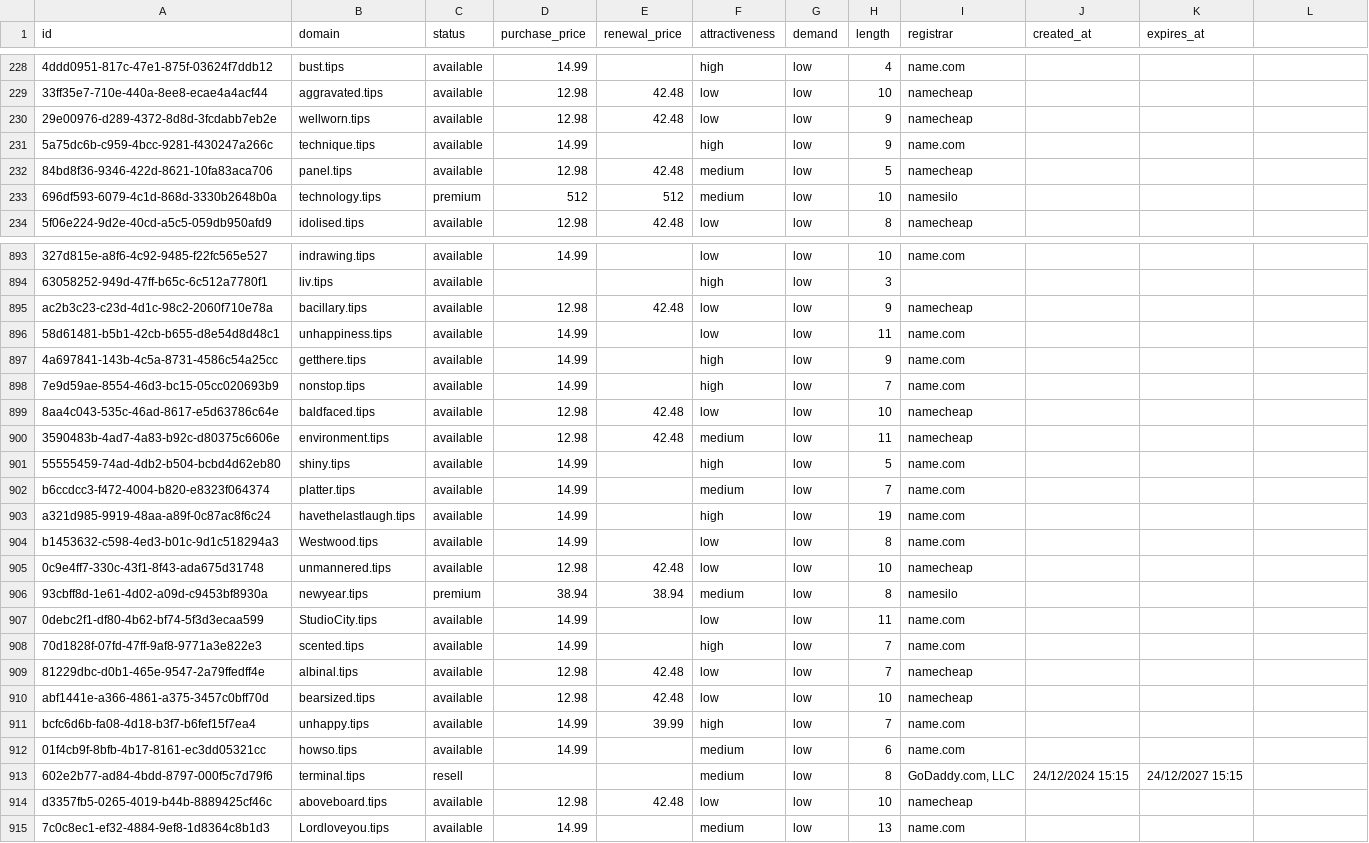
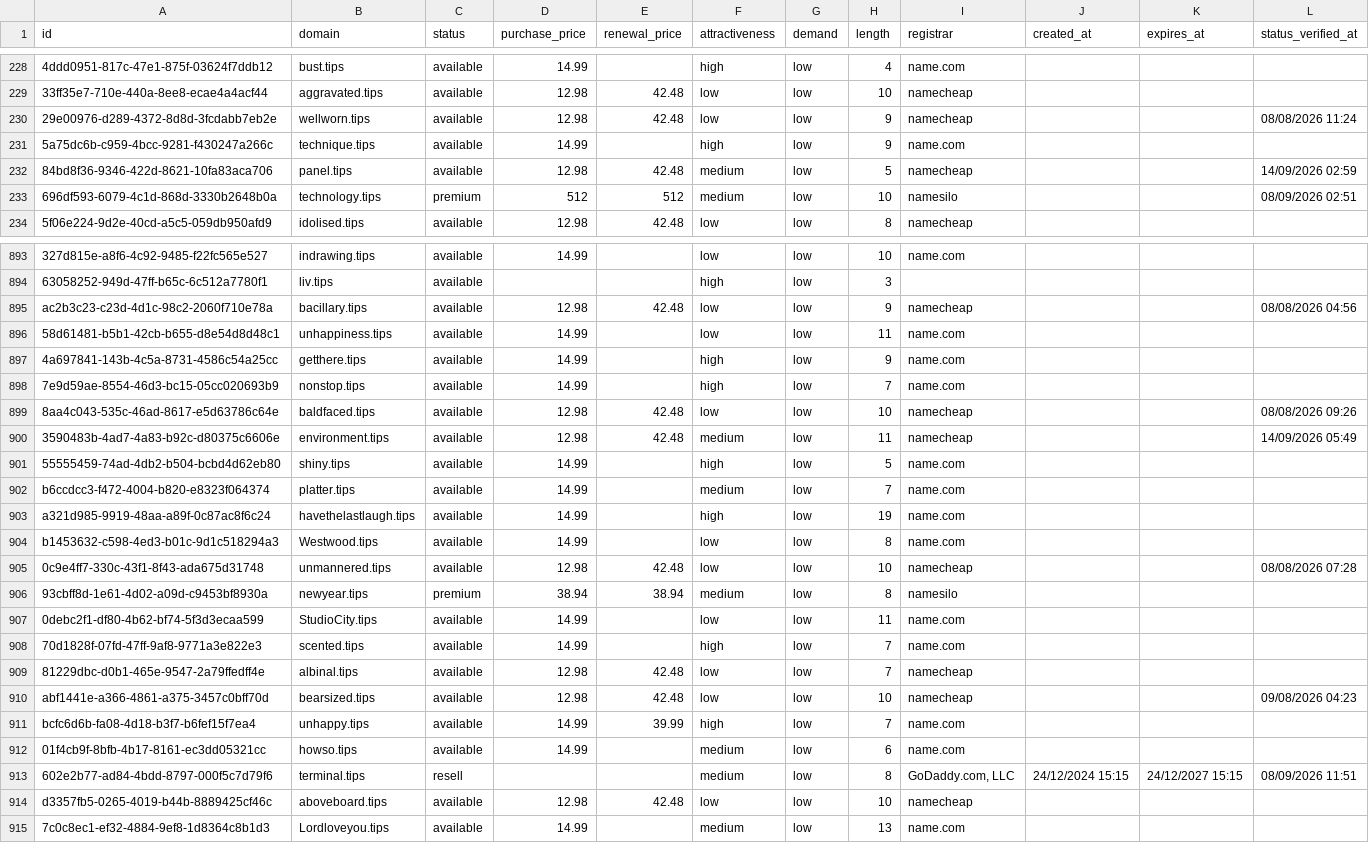
Before and after one commit to UniqueDomains/tips-oneword-domains, a CSV file: tips.csv, drawn as a sheet; only a part is shown, gaps mark what is left out; the diff covers the shown part only; the diff names each change by its address in the sheet, - before the commit and + after, or states it on an @@ line.

```diff
--- a/tips.csv
+++ b/tips.csv
-L1: (empty)
+L1: status_verified_at
-L230 (status_verified_at): (empty)
+L230 (status_verified_at): 08/08/2026 11:24
-L232 (status_verified_at): (empty)
+L232 (status_verified_at): 14/09/2026 02:59
-L233 (status_verified_at): (empty)
+L233 (status_verified_at): 08/09/2026 02:51
-L895 (status_verified_at): (empty)
+L895 (status_verified_at): 08/08/2026 04:56
-L899 (status_verified_at): (empty)
+L899 (status_verified_at): 08/08/2026 09:26
-L900 (status_verified_at): (empty)
+L900 (status_verified_at): 14/09/2026 05:49
-L905 (status_verified_at): (empty)
+L905 (status_verified_at): 08/08/2026 07:28
-L910 (status_verified_at): (empty)
+L910 (status_verified_at): 09/08/2026 04:23
-L913 (status_verified_at): (empty)
+L913 (status_verified_at): 08/09/2026 11:51
```
Also changed, not shown: 145 edited cells elsewhere in this file, 6 other files.
